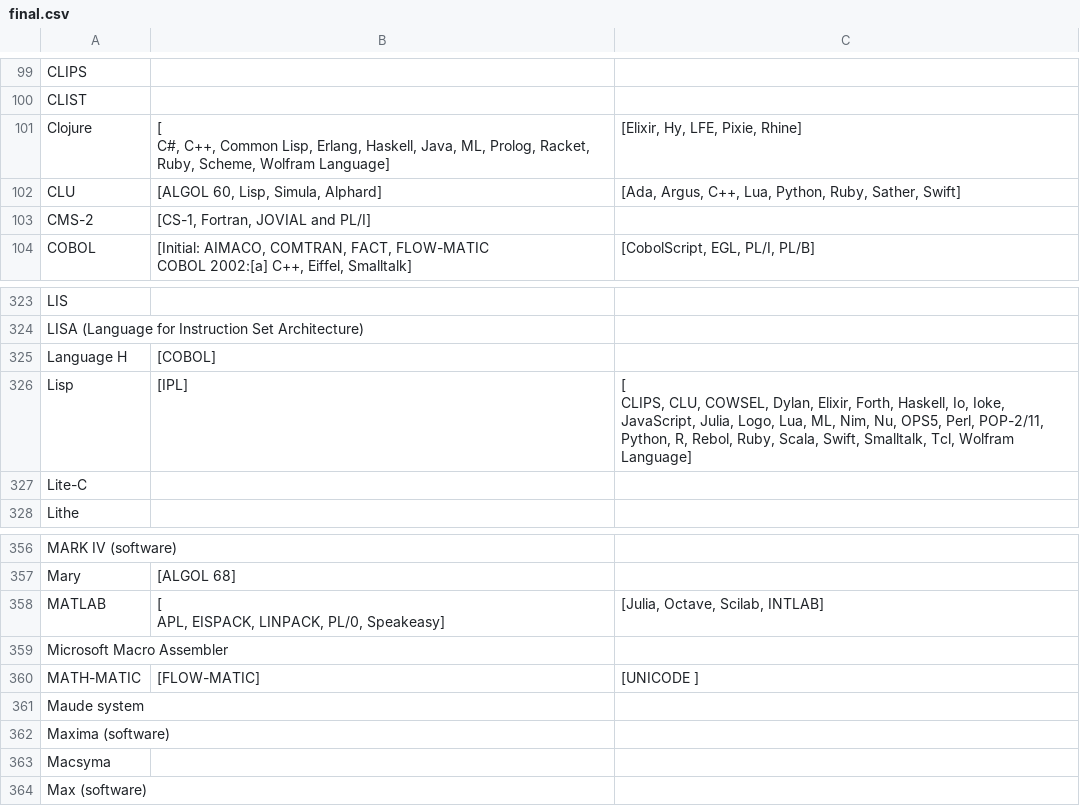
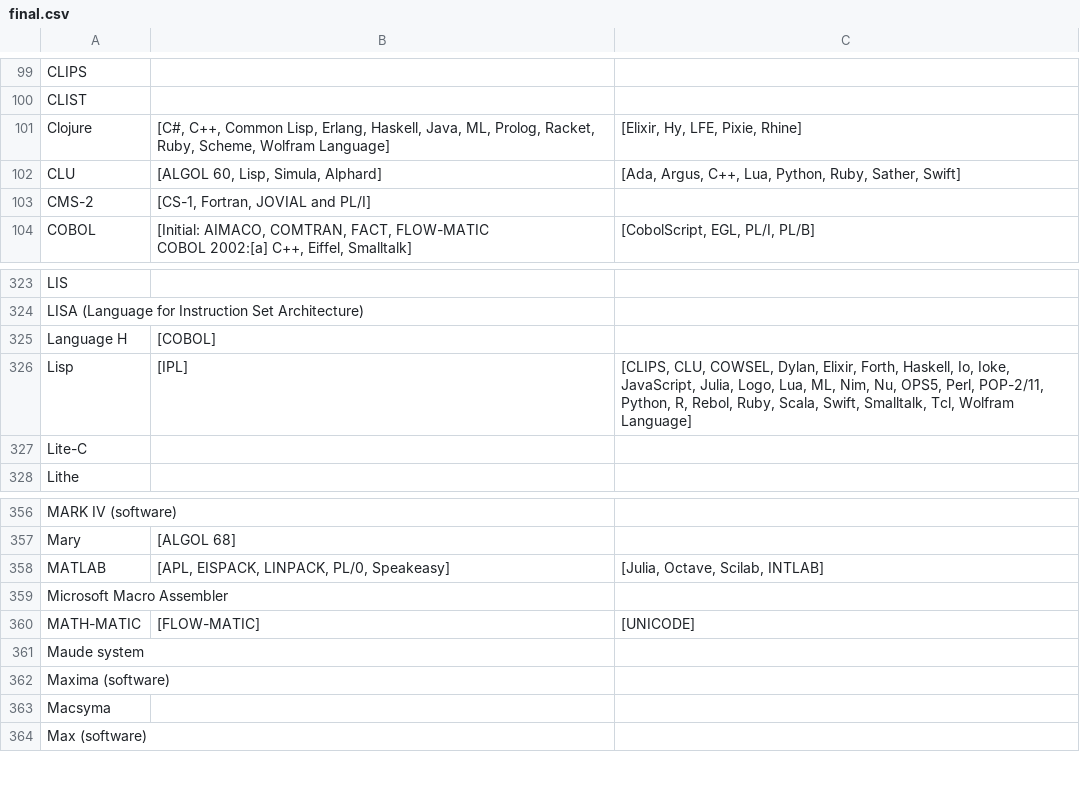
Before and after one commit to bellalam01/168project, a CSV file: final.csv, drawn as a sheet; only a part is shown, gaps mark what is left out.

Commit message:
edited final.csv, minor tweak in formatting

```diff
--- a/final.csv
+++ b/final.csv
@@ -101,4 +101,3 @@ CLIPS
 CLIST		
-Clojure	"[
-C#, C++, Common Lisp, Erlang, Haskell, Java, ML, Prolog, Racket, Ruby, Scheme, Wolfram Language]"	"[Elixir, Hy, LFE, Pixie, Rhine]"
+Clojure	"[C#, C++, Common Lisp, Erlang, Haskell, Java, ML, Prolog, Racket, Ruby, Scheme, Wolfram Language]"	"[Elixir, Hy, LFE, Pixie, Rhine]"
 CLU 	"[ALGOL 60, Lisp, Simula, Alphard]"	"[Ada, Argus, C++, Lua, Python, Ruby, Sather, Swift]"
@@ -328,4 +327,3 @@ LISA (Language for Instruction Set Architecture)
 Language H	"[COBOL]"	
-Lisp 	"[IPL]"	"[
-CLIPS, CLU, COWSEL, Dylan, Elixir, Forth, Haskell, Io, Ioke, JavaScript, Julia, Logo, Lua, ML, Nim, Nu, OPS5, Perl, POP-2/11, Python, R, Rebol, Ruby, Scala, Swift, Smalltalk, Tcl, Wolfram Language]"
+Lisp 	"[IPL]"	"[CLIPS, CLU, COWSEL, Dylan, Elixir, Forth, Haskell, Io, Ioke, JavaScript, Julia, Logo, Lua, ML, Nim, Nu, OPS5, Perl, POP-2/11, Python, R, Rebol, Ruby, Scala, Swift, Smalltalk, Tcl, Wolfram Language]"
 Lite-C		
@@ -361,6 +359,5 @@ MARK IV (software)
 Mary 	"[ALGOL 68]"	
-MATLAB	"[
-APL, EISPACK, LINPACK, PL/0, Speakeasy]"	"[Julia, Octave, Scilab, INTLAB]"
+MATLAB	"[APL, EISPACK, LINPACK, PL/0, Speakeasy]"	"[Julia, Octave, Scilab, INTLAB]"
 Microsoft Macro Assembler		
-MATH-MATIC	"[FLOW-MATIC]"	"[UNICODE ]"
+MATH-MATIC	"[FLOW-MATIC]"	"[UNICODE]"
 Maude system		
```
